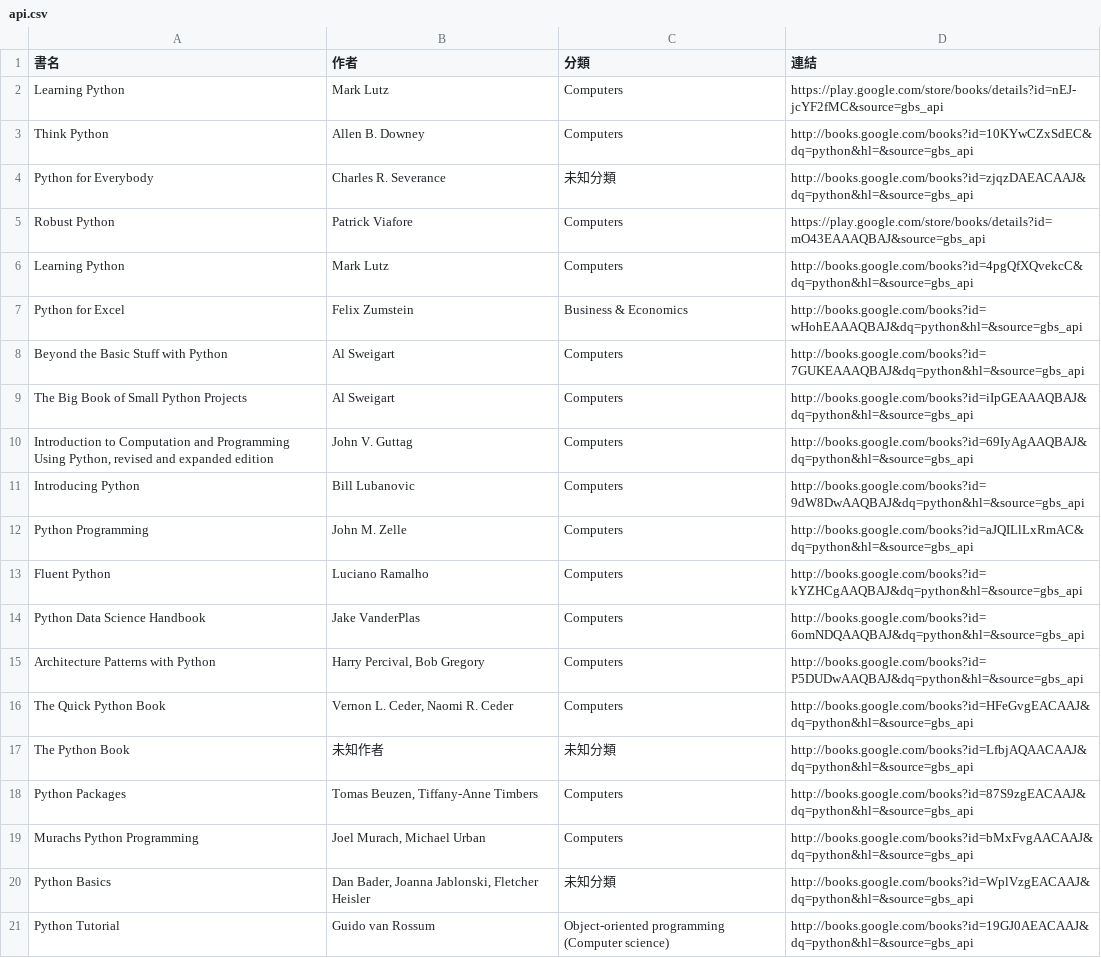
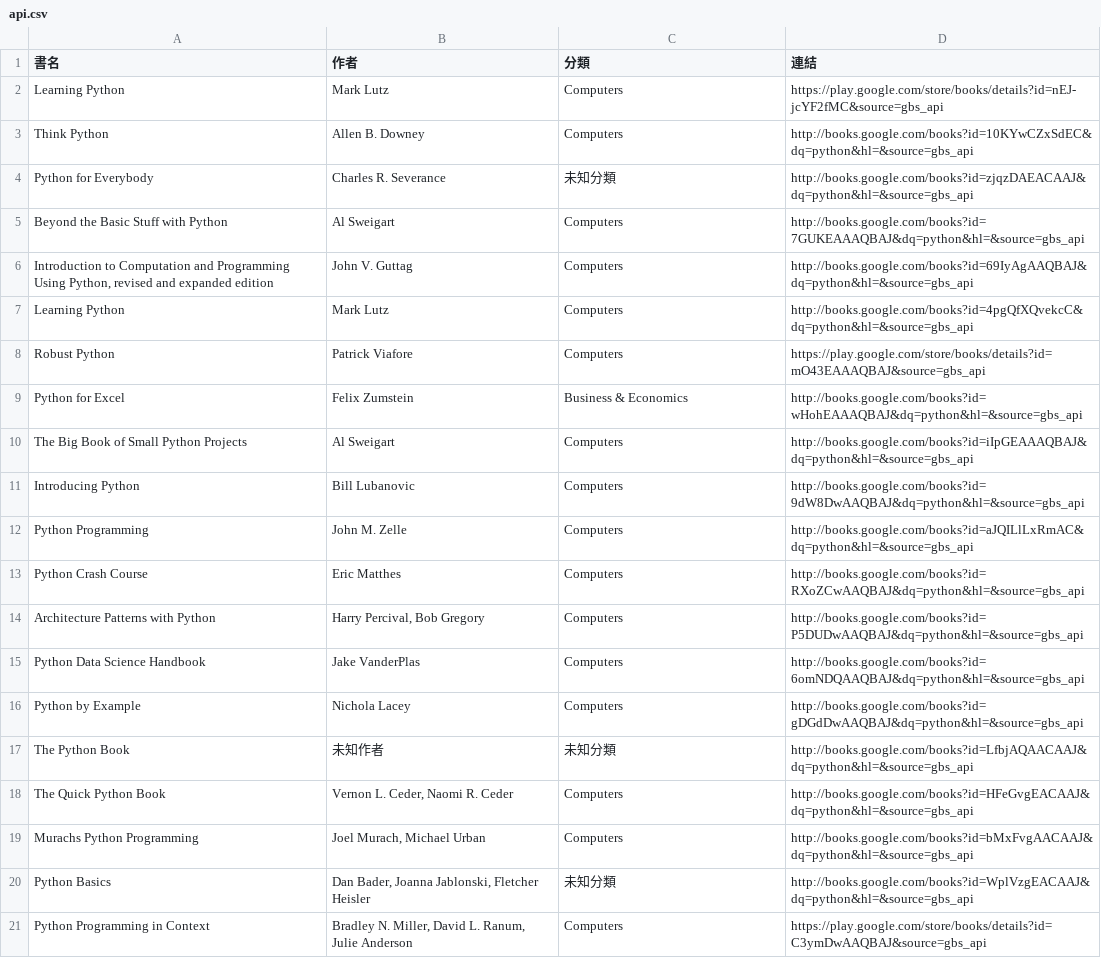
Before and after one commit to allenwhitewho/open_platform_final_project, a CSV file: api.csv, drawn as a sheet.

```diff
--- a/api.csv
+++ b/api.csv
@@ -4,18 +4,18 @@ Think Python,Allen B. Downey,Computers,http://books.google.com/books?id=10KYwCZx
 Python for Everybody,Charles R. Severance,未知分類,http://books.google.com/books?id=zjqzDAEACAAJ&dq=python&hl=&source=gbs_api
+Beyond the Basic Stuff with Python,Al Sweigart,Computers,http://books.google.com/books?id=7GUKEAAAQBAJ&dq=python&hl=&source=gbs_api
+"Introduction to Computation and Programming Using Python, revised and expanded edition",John V. Guttag,Computers,http://books.google.com/books?id=69IyAgAAQBAJ&dq=python&hl=&source=gbs_api
+Learning Python,Mark Lutz,Computers,http://books.google.com/books?id=4pgQfXQvekcC&dq=python&hl=&source=gbs_api
 Robust Python,Patrick Viafore,Computers,https://play.google.com/store/books/details?id=mO43EAAAQBAJ&source=gbs_api
-Learning Python,Mark Lutz,Computers,http://books.google.com/books?id=4pgQfXQvekcC&dq=python&hl=&source=gbs_api
 Python for Excel,Felix Zumstein,Business & Economics,http://books.google.com/books?id=wHohEAAAQBAJ&dq=python&hl=&source=gbs_api
-Beyond the Basic Stuff with Python,Al Sweigart,Computers,http://books.google.com/books?id=7GUKEAAAQBAJ&dq=python&hl=&source=gbs_api
 The Big Book of Small Python Projects,Al Sweigart,Computers,http://books.google.com/books?id=iIpGEAAAQBAJ&dq=python&hl=&source=gbs_api
-"Introduction to Computation and Programming Using Python, revised and expanded edition",John V. Guttag,Computers,http://books.google.com/books?id=69IyAgAAQBAJ&dq=python&hl=&source=gbs_api
 Introducing Python,Bill Lubanovic,Computers,http://books.google.com/books?id=9dW8DwAAQBAJ&dq=python&hl=&source=gbs_api
 Python Programming,John M. Zelle,Computers,http://books.google.com/books?id=aJQILlLxRmAC&dq=python&hl=&source=gbs_api
-Fluent Python,Luciano Ramalho,Computers,http://books.google.com/books?id=kYZHCgAAQBAJ&dq=python&hl=&source=gbs_api
+Python Crash Course,Eric Matthes,Computers,http://books.google.com/books?id=RXoZCwAAQBAJ&dq=python&hl=&source=gbs_api
+Architecture Patterns with Python,"Harry Percival, Bob Gregory",Computers,http://books.google.com/books?id=P5DUDwAAQBAJ&dq=python&hl=&source=gbs_api
 Python Data Science Handbook,Jake VanderPlas,Computers,http://books.google.com/books?id=6omNDQAAQBAJ&dq=python&hl=&source=gbs_api
-Architecture Patterns with Python,"Harry Percival, Bob Gregory",Computers,http://books.google.com/books?id=P5DUDwAAQBAJ&dq=python&hl=&source=gbs_api
+Python by Example,Nichola Lacey,Computers,http://books.google.com/books?id=gDGdDwAAQBAJ&dq=python&hl=&source=gbs_api
+The Python Book,未知作者,未知分類,http://books.google.com/books?id=LfbjAQAACAAJ&dq=python&hl=&source=gbs_api
 The Quick Python Book,"Vernon L. Ceder, Naomi R. Ceder",Computers,http://books.google.com/books?id=HFeGvgEACAAJ&dq=python&hl=&source=gbs_api
-The Python Book,未知作者,未知分類,http://books.google.com/books?id=LfbjAQAACAAJ&dq=python&hl=&source=gbs_api
-Python Packages,"Tomas Beuzen, Tiffany-Anne Timbers",Computers,http://books.google.com/books?id=87S9zgEACAAJ&dq=python&hl=&source=gbs_api
 Murachs Python Programming,"Joel Murach, Michael Urban",Computers,http://books.google.com/books?id=bMxFvgAACAAJ&dq=python&hl=&source=gbs_api
 Python Basics,"Dan Bader, Joanna Jablonski, Fletcher Heisler",未知分類,http://books.google.com/books?id=WplVzgEACAAJ&dq=python&hl=&source=gbs_api
-Python Tutorial,Guido van Rossum,Object-oriented programming (Computer science),http://books.google.com/books?id=19GJ0AEACAAJ&dq=python&hl=&source=gbs_api
+Python Programming in Context,"Bradley N. Miller, David L. Ranum, Julie Anderson",Computers,https://play.google.com/store/books/details?id=C3ymDwAAQBAJ&source=gbs_api
```
Also changed, not shown: category_log.csv, history.csv, 7 other files.
